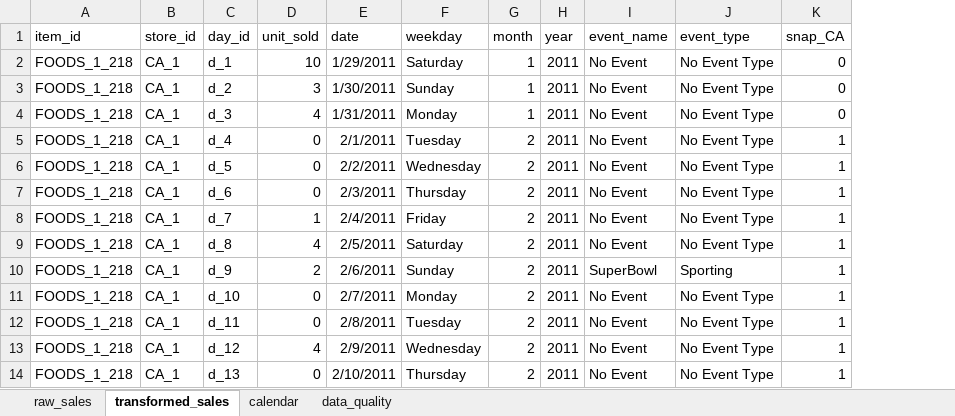
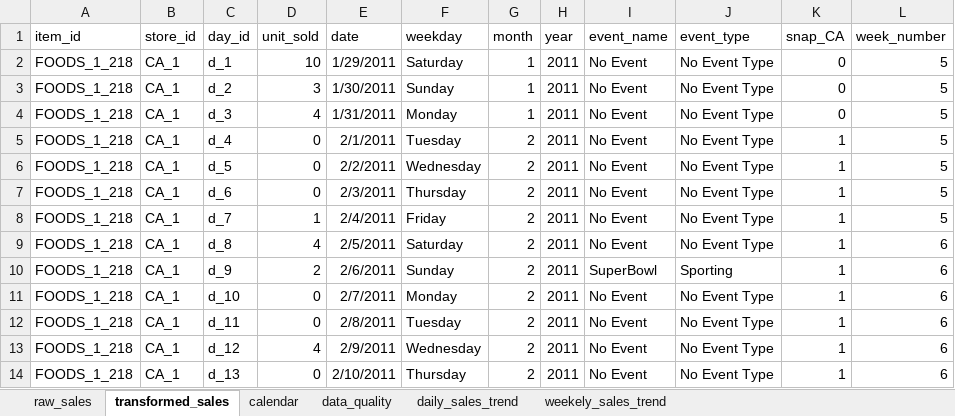
Before and after one commit to nirajpoudel/Supply-Chain-Analytics-Portfolio, an Excel workbook: Project 0 - Exploratory Data Analysis/EDA data/cleaned.xlsx, sheet transformed_sales, drawn as a sheet; only a part is shown; values as stored, in another font and other column widths than the file's, no borders; table styles not drawn; the diff names each change by its address in the sheet, - before the commit and + after, or states it on an @@ line.

Commit message:
cleaned daily sales

```diff
--- a/Project 0 - Exploratory Data Analysis/EDA data/cleaned.xlsx (sheet transformed_sales)
+++ b/Project 0 - Exploratory Data Analysis/EDA data/cleaned.xlsx (sheet transformed_sales)
+sheet tab: daily_sales_trend
+sheet tab: weekely_sales_trend
+column L (week_number), rows 2-14: 5 | 5 | 5 | 5 | 5 | 5 | 5 | 6 | 6 | 6 | 6 | 6 | 6
```
Also changed, not shown: sheet data_quality, charts or pictures.
